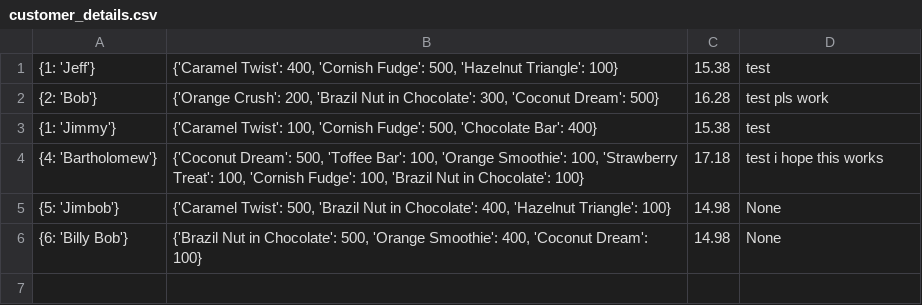
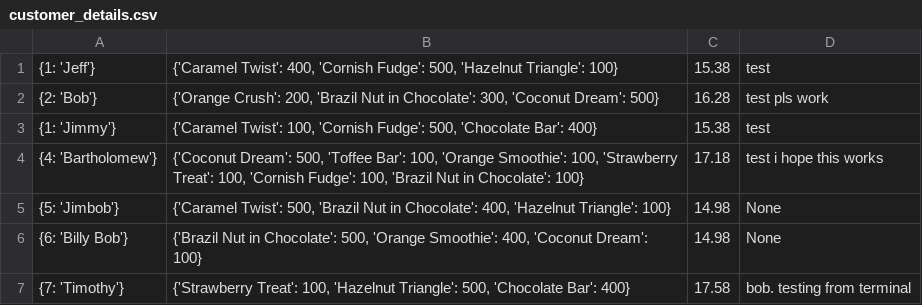
Before and after one commit to Melon-Mao/Python-repository, a CSV file: GCSE Computer Science/Text Files/coursework/customer_details.csv, drawn as a sheet.

```diff
--- a/GCSE Computer Science/Text Files/coursework/customer_details.csv
+++ b/GCSE Computer Science/Text Files/coursework/customer_details.csv
@@ -6 +6,2 @@
 {6: 'Billy Bob'}; {'Brazil Nut in Chocolate': 500, 'Orange Smoothie': 400, 'Coconut Dream': 100}; 14.98; None
+{7: 'Timothy'}; {'Strawberry Treat': 100, 'Hazelnut Triangle': 500, 'Chocolate Bar': 400}; 17.58; bob. testing from terminal
```
